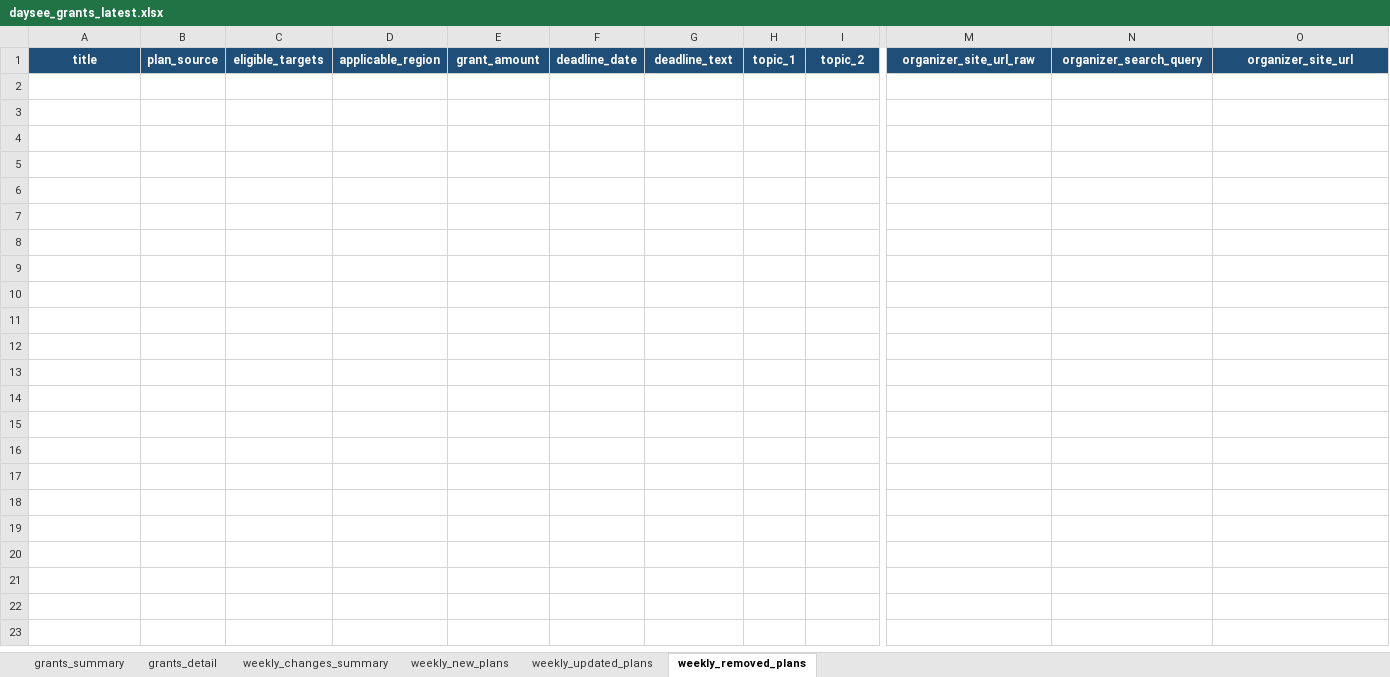
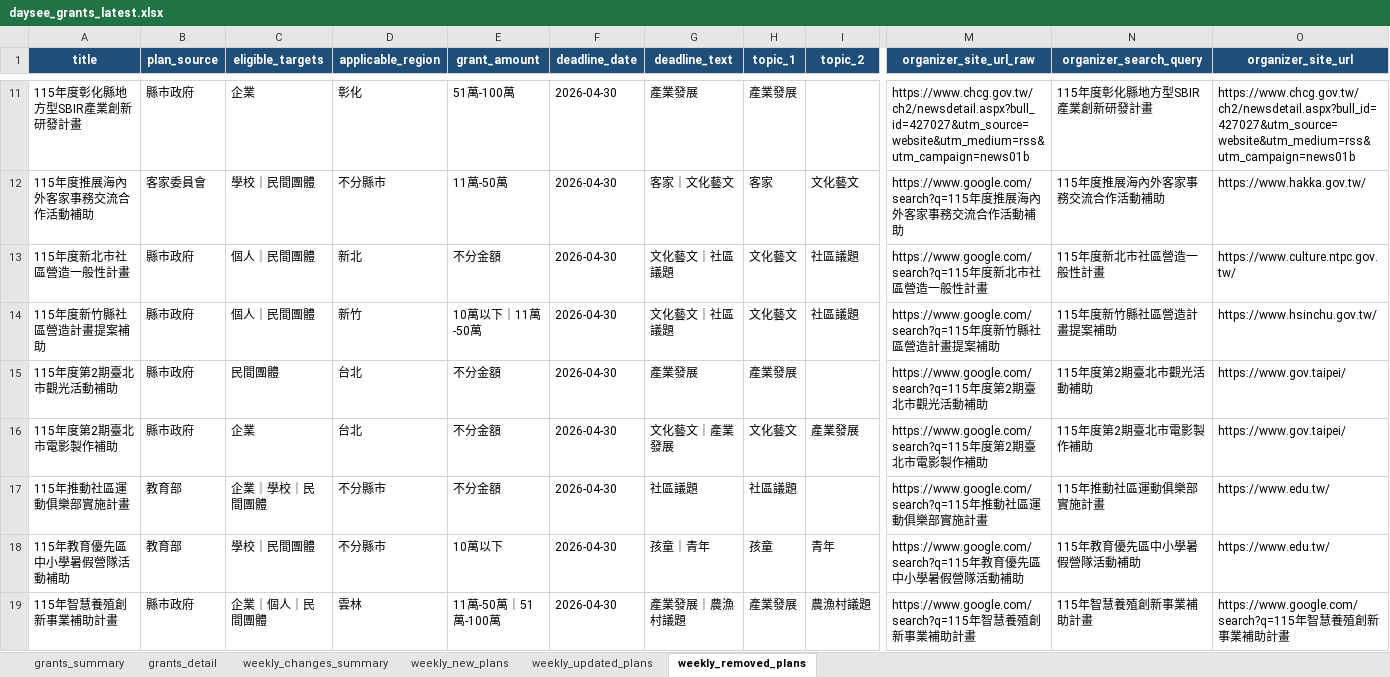
Before and after one commit to focujeffery/grant-scraper, an Excel workbook: state/daysee_grants_latest.xlsx, sheet weekly_removed_plans, drawn as a sheet; only a part is shown, gaps mark what is left out; values as stored, in another font and other column widths than the file's, no borders; rows hold the shown columns only; the diff covers the shown part only; the diff names each change by its address in the sheet, - before the commit and + after, or states it on an @@ line.

```diff
--- a/state/daysee_grants_latest.xlsx (sheet weekly_removed_plans)
+++ b/state/daysee_grants_latest.xlsx (sheet weekly_removed_plans)
+row 11: 115年度彰化縣地方型SBIR產業創新研發計畫 | 縣市政府 | 企業 | 彰化 | 51萬-100萬 | 2026-04-30 | 產業發展 | 產業發展 |  | https://www.chcg.gov.tw/ch2/newsdetail.aspx?bull_id=427027&utm_source=website&utm_medium=rss&utm_campaign=news01b | 115年度彰化縣地方型SBIR產業創新研發計畫 | https://www.chcg.gov.tw/ch2/newsdetail.aspx?bull_id=427027&utm_source=website&utm_medium=rss&utm_campaign=news01b
+row 12: 115年度推展海內外客家事務交流合作活動補助 | 客家委員會 | 學校｜民間團體 | 不分縣市 | 11萬-50萬 | 2026-04-30 | 客家｜文化藝文 | 客家 | 文化藝文 | https://www.google.com/search?q=115年度推展海內外客家事務交流合作活動補助 | 115年度推展海內外客家事務交流合作活動補助 | https://www.hakka.gov.tw/
+row 13: 115年度新北市社區營造一般性計畫 | 縣市政府 | 個人｜民間團體 | 新北 | 不分金額 | 2026-04-30 | 文化藝文｜社區議題 | 文化藝文 | 社區議題 | https://www.google.com/search?q=115年度新北市社區營造一般性計畫 | 115年度新北市社區營造一般性計畫 | https://www.culture.ntpc.gov.tw/
+row 14: 115年度新竹縣社區營造計畫提案補助 | 縣市政府 | 個人｜民間團體 | 新竹 | 10萬以下｜11萬-50萬 | 2026-04-30 | 文化藝文｜社區議題 | 文化藝文 | 社區議題 | https://www.google.com/search?q=115年度新竹縣社區營造計畫提案補助 | 115年度新竹縣社區營造計畫提案補助 | https://www.hsinchu.gov.tw/
+row 15: 115年度第2期臺北市觀光活動補助 | 縣市政府 | 民間團體 | 台北 | 不分金額 | 2026-04-30 | 產業發展 | 產業發展 |  | https://www.google.com/search?q=115年度第2期臺北市觀光活動補助 | 115年度第2期臺北市觀光活動補助 | https://www.gov.taipei/
+row 16: 115年度第2期臺北市電影製作補助 | 縣市政府 | 企業 | 台北 | 不分金額 | 2026-04-30 | 文化藝文｜產業發展 | 文化藝文 | 產業發展 | https://www.google.com/search?q=115年度第2期臺北市電影製作補助 | 115年度第2期臺北市電影製作補助 | https://www.gov.taipei/
+row 17: 115年推動社區運動俱樂部實施計畫 | 教育部 | 企業｜學校｜民間團體 | 不分縣市 | 不分金額 | 2026-04-30 | 社區議題 | 社區議題 |  | https://www.google.com/search?q=115年推動社區運動俱樂部實施計畫 | 115年推動社區運動俱樂部實施計畫 | https://www.edu.tw/
+row 18: 115年教育優先區中小學暑假營隊活動補助 | 教育部 | 學校｜民間團體 | 不分縣市 | 10萬以下 | 2026-04-30 | 孩童｜青年 | 孩童 | 青年 | https://www.google.com/search?q=115年教育優先區中小學暑假營隊活動補助 | 115年教育優先區中小學暑假營隊活動補助 | https://www.edu.tw/
+row 19: 115年智慧養殖創新事業補助計畫 | 縣市政府 | 企業｜個人｜民間團體 | 雲林 | 11萬-50萬｜51萬-100萬 | 2026-04-30 | 產業發展｜農漁村議題 | 產業發展 | 農漁村議題 | https://www.google.com/search?q=115年智慧養殖創新事業補助計畫 | 115年智慧養殖創新事業補助計畫 | https://www.google.com/search?q=115年智慧養殖創新事業補助計畫
```
Also changed, not shown: 74 added rows elsewhere in this sheet, sheet grants_detail, sheet weekly_new_plans, sheet grants_summary, sheet weekly_changes_summary, sheet weekly_updated_plans, state/daysee_grants_delta_latest.xlsx.
